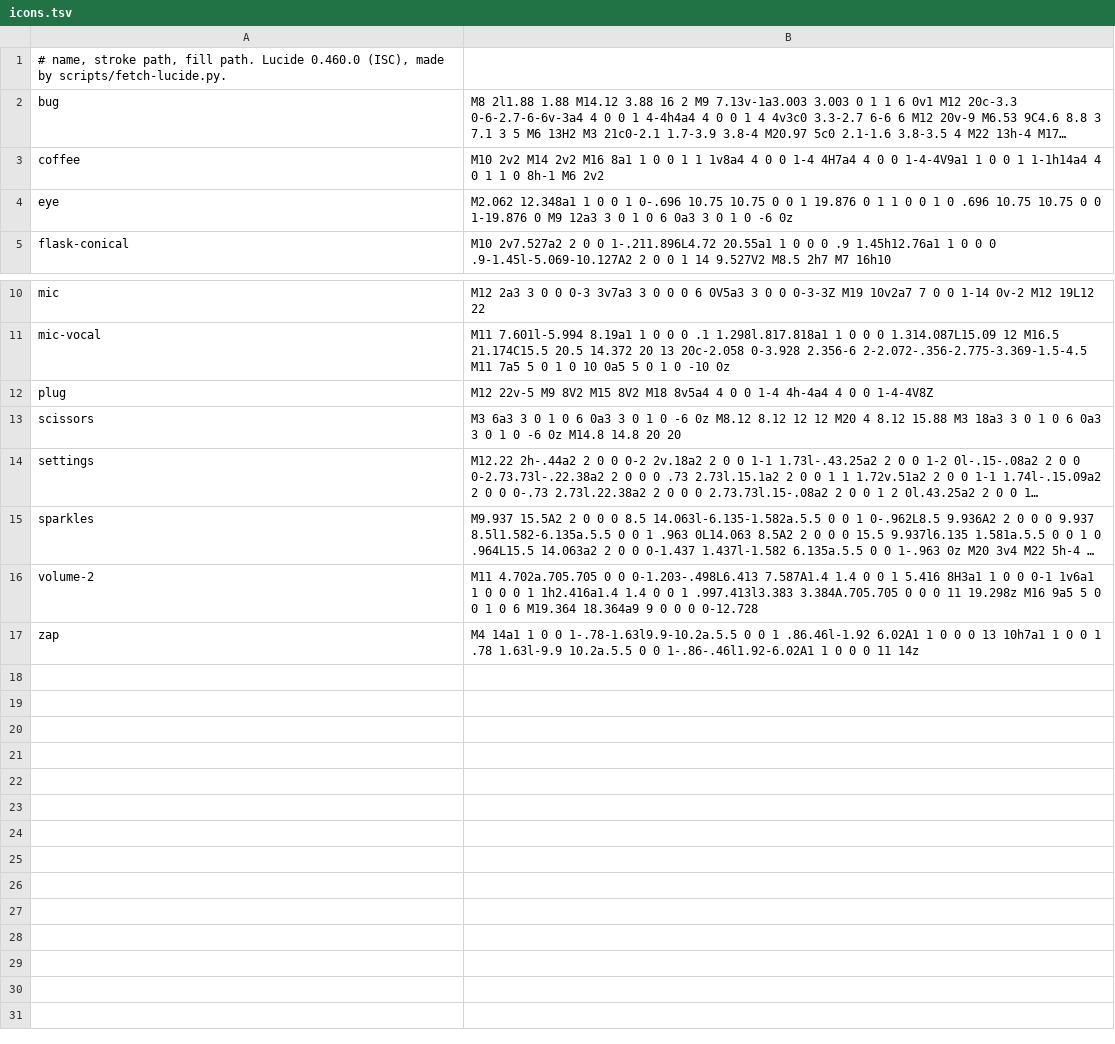
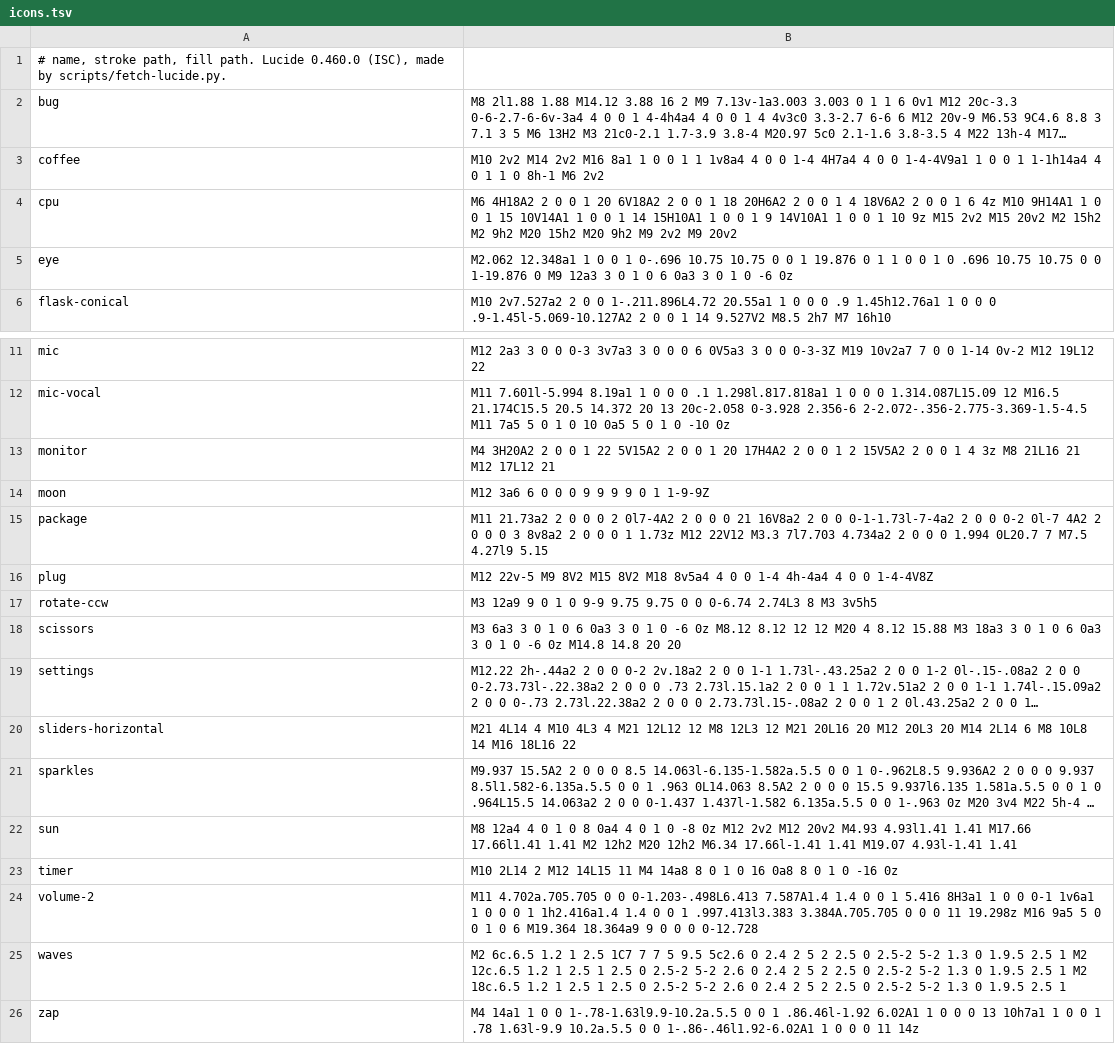
Before and after one commit to voicenux/voicenux, a TSV file: data/lucide/icons.tsv, drawn as a sheet; only a part is shown, gaps mark what is left out; long unchanged cells end in …; the diff names each change by its address in the sheet, - before the commit and + after, or states it on an @@ line.

Commit message:
chore: more lucide icons

```diff
--- a/data/lucide/icons.tsv
+++ b/data/lucide/icons.tsv
+row 4: cpu | M6 4H18A2 2 0 0 1 20 6V18A2 2 0 0 1 18 20H6A2 2 0 0 1 4 18V6A2 2 0 0 1 6 4z M10 9H14A1 1 0 0 1 15 10V14A1 1 0 0 1 14 15H10A1 1 0 0 1 9 14V10A1 1 0 0 1 10 9z M15 2v2 M15 20v2 M2 15h2 M2 9h2 M20 15h2 M20 9h2 M9 2v2 M9 20v2
+row 13: monitor | M4 3H20A2 2 0 0 1 22 5V15A2 2 0 0 1 20 17H4A2 2 0 0 1 2 15V5A2 2 0 0 1 4 3z M8 21L16 21 M12 17L12 21
+row 14: moon | M12 3a6 6 0 0 0 9 9 9 9 0 1 1-9-9Z
+row 15: package | M11 21.73a2 2 0 0 0 2 0l7-4A2 2 0 0 0 21 16V8a2 2 0 0 0-1-1.73l-7-4a2 2 0 0 0-2 0l-7 4A2 2 0 0 0 3 8v8a2 2 0 0 0 1 1.73z M12 22V12 M3.3 7l7.703 4.734a2 2 0 0 0 1.994 0L20.7 7 M7.5 4.27l9 5.15
+row 17: rotate-ccw | M3 12a9 9 0 1 0 9-9 9.75 9.75 0 0 0-6.74 2.74L3 8 M3 3v5h5
+row 20: sliders-horizontal | M21 4L14 4 M10 4L3 4 M21 12L12 12 M8 12L3 12 M21 20L16 20 M12 20L3 20 M14 2L14 6 M8 10L8 14 M16 18L16 22
+row 22: sun | M8 12a4 4 0 1 0 8 0a4 4 0 1 0 -8 0z M12 2v2 M12 20v2 M4.93 4.93l1.41 1.41 M17.66 17.66l1.41 1.41 M2 12h2 M20 12h2 M6.34 17.66l-1.41 1.41 M19.07 4.93l-1.41 1.41
+row 23: timer | M10 2L14 2 M12 14L15 11 M4 14a8 8 0 1 0 16 0a8 8 0 1 0 -16 0z
+row 25: waves | M2 6c.6.5 1.2 1 2.5 1C7 7 7 5 9.5 5c2.6 0 2.4 2 5 2 2.5 0 2.5-2 5-2 1.3 0 1.9.5 2.5 1 M2 12c.6.5 1.2 1 2.5 1 2.5 0 2.5-2 5-2 2.6 0 2.4 2 5 2 2.5 0 2.5-2 5-2 1.3 0 1.9.5 2.5 1 M2 18c.6.5 1.2 1 2.5 1 2.5 0 2.5-2 5-2 2.6 0 2.4 2 5 2 2.5 0 2.5-2 5-2 1.3 0 1.9.5 2.5 1
```
Also changed, not shown: 1 other file.
